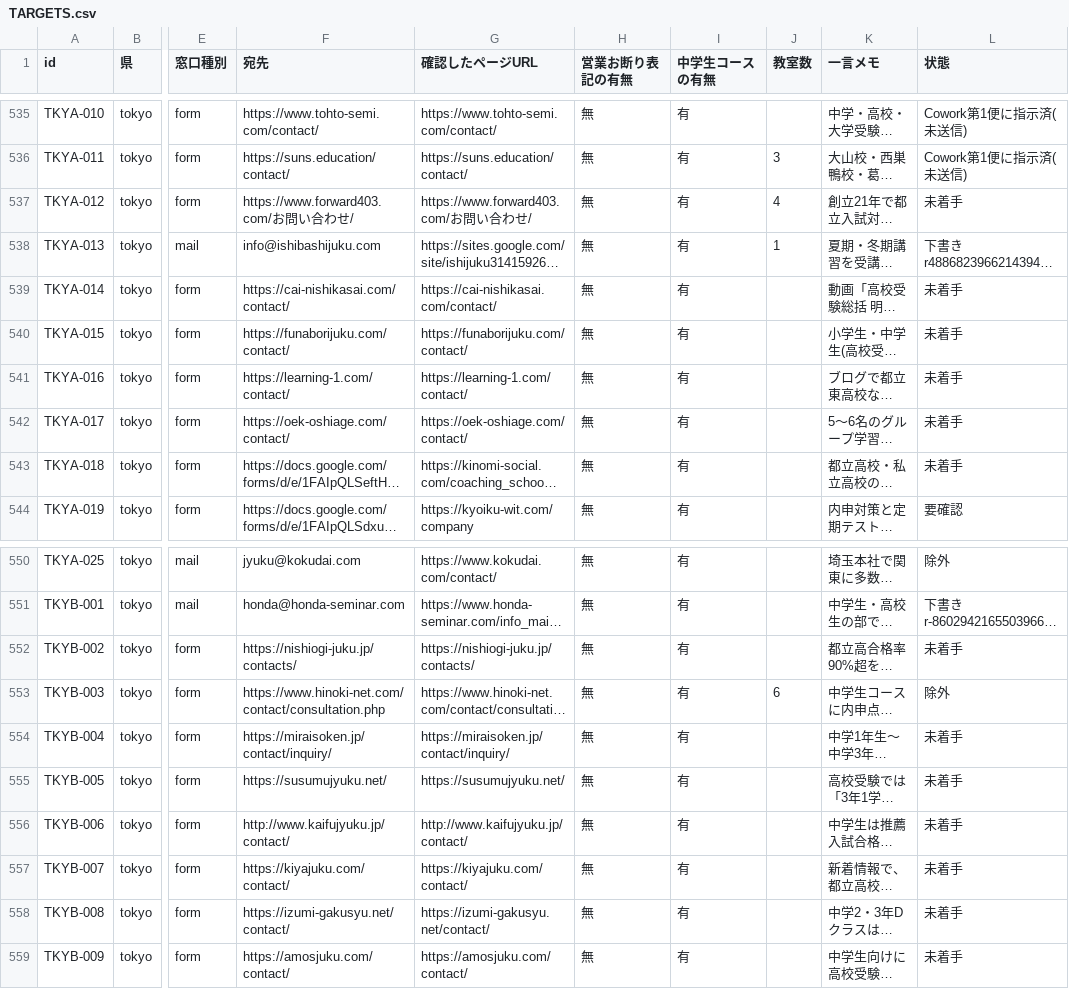
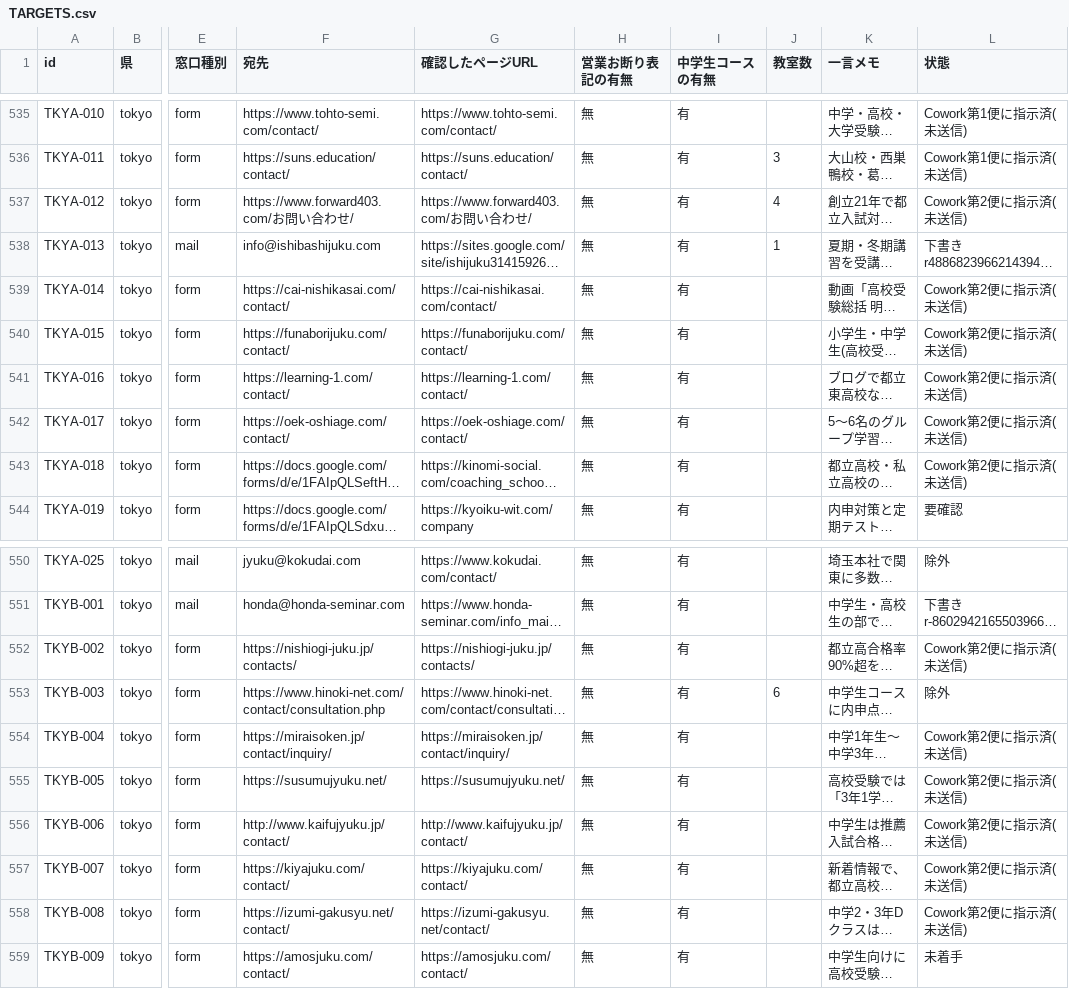
Before and after one commit to shumai1223/my-naisin, a CSV file: ops/deliverables/juku1/TARGETS.csv, drawn as a sheet; only a part is shown, gaps mark what is left out; long unchanged cells end in …; the diff covers the shown part only; the diff names each change by its address in the sheet, - before the commit and + after, or states it on an @@ line.

```diff
--- a/ops/deliverables/juku1/TARGETS.csv
+++ b/ops/deliverables/juku1/TARGETS.csv
-L537 (状態): 未着手
+L537 (状態): Cowork第2便に指示済(未送信)
-L539:L543 (状態): 未着手
+L539:L543 (状態): Cowork第2便に指示済(未送信)
-L552 (状態): 未着手
+L552 (状態): Cowork第2便に指示済(未送信)
-L554:L558 (状態): 未着手
+L554:L558 (状態): Cowork第2便に指示済(未送信)
```
Also changed, not shown: 13 edited cells elsewhere in this file, 32 other files.
